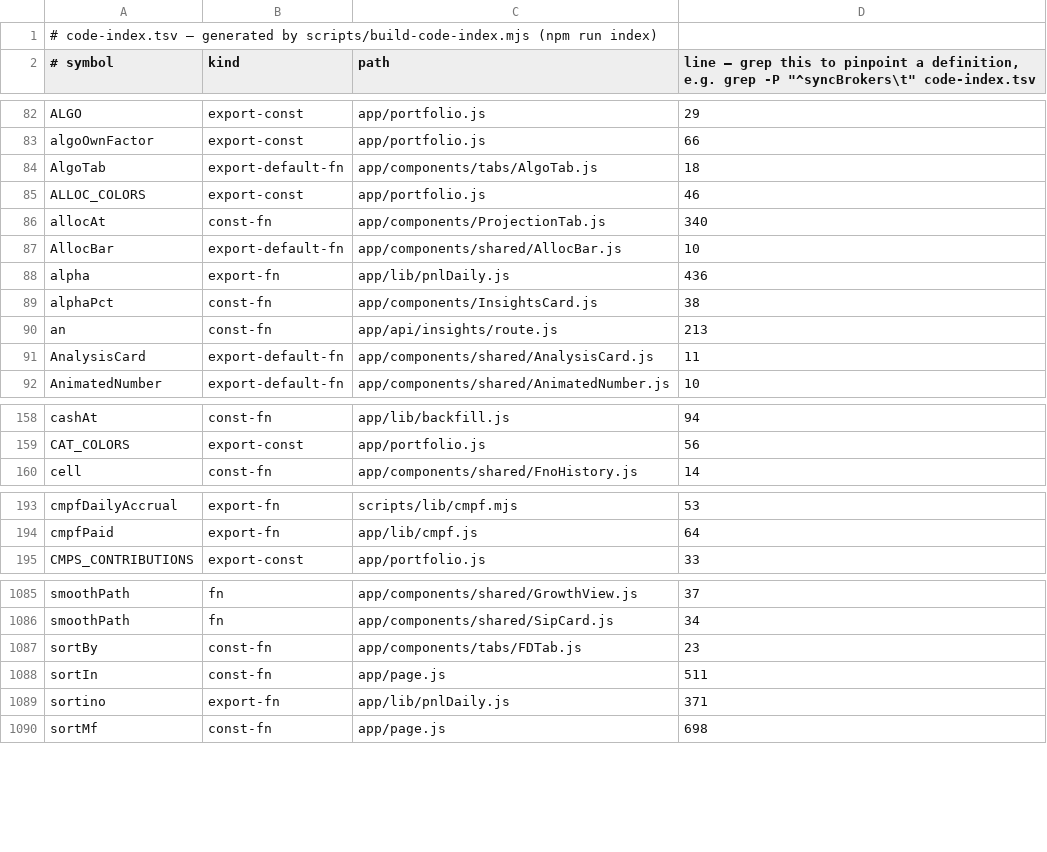
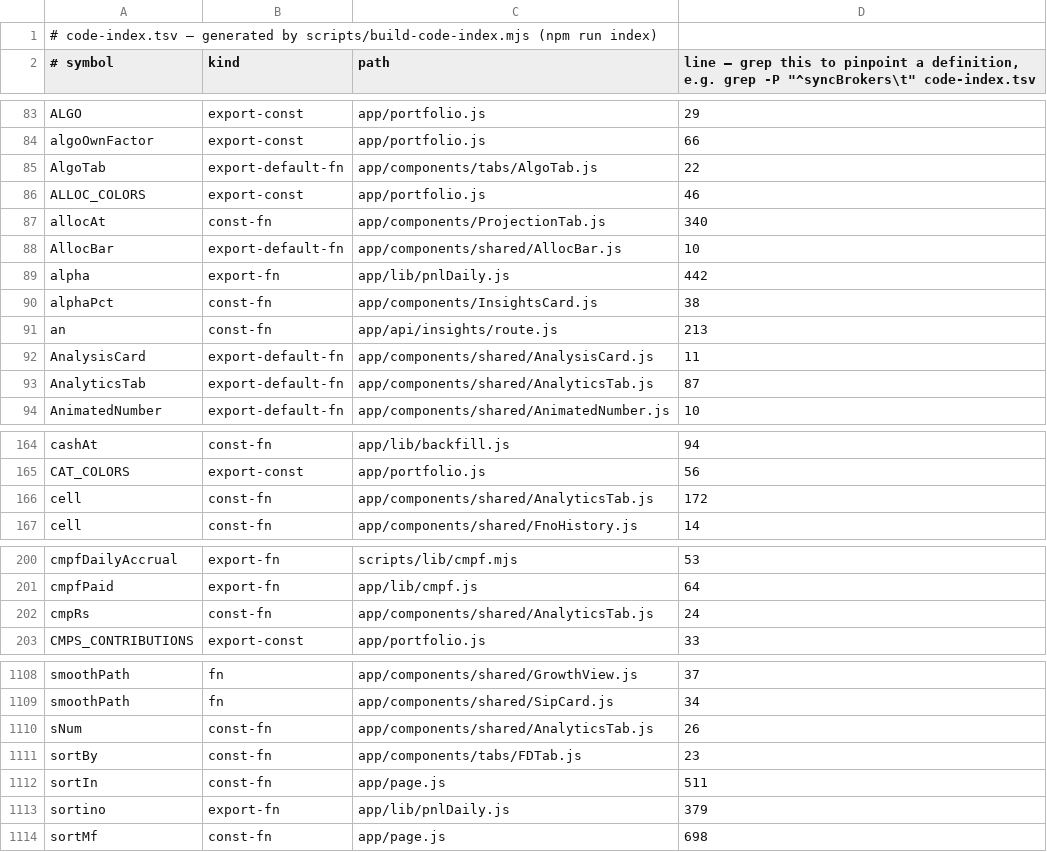
Before and after one commit to shyamsundarpradhan21/portfolio-tracker, a TSV file: code-index.tsv, drawn as a sheet; only a part is shown, gaps mark what is left out; the diff covers the shown part only.

```diff
--- a/code-index.tsv
+++ b/code-index.tsv
@@ -83,3 +84,3 @@ ALGO	export-const	app/portfolio.js	29
 algoOwnFactor	export-const	app/portfolio.js	66
-AlgoTab	export-default-fn	app/components/tabs/AlgoTab.js	18
+AlgoTab	export-default-fn	app/components/tabs/AlgoTab.js	22
 ALLOC_COLORS	export-const	app/portfolio.js	46
@@ -87,3 +88,3 @@ allocAt	const-fn	app/components/ProjectionTab.js	340
 AllocBar	export-default-fn	app/components/shared/AllocBar.js	10
-alpha	export-fn	app/lib/pnlDaily.js	436
+alpha	export-fn	app/lib/pnlDaily.js	442
 alphaPct	const-fn	app/components/InsightsCard.js	38
@@ -91,2 +92,3 @@ an	const-fn	app/api/insights/route.js	213
 AnalysisCard	export-default-fn	app/components/shared/AnalysisCard.js	11
+AnalyticsTab	export-default-fn	app/components/shared/AnalyticsTab.js	87
 AnimatedNumber	export-default-fn	app/components/shared/AnimatedNumber.js	10
@@ -159,2 +165,3 @@ cashAt	const-fn	app/lib/backfill.js	94
 CAT_COLORS	export-const	app/portfolio.js	56
+cell	const-fn	app/components/shared/AnalyticsTab.js	172
 cell	const-fn	app/components/shared/FnoHistory.js	14
@@ -194,2 +201,3 @@ cmpfDailyAccrual	export-fn	scripts/lib/cmpf.mjs	53
 cmpfPaid	export-fn	app/lib/cmpf.js	64
+cmpRs	const-fn	app/components/shared/AnalyticsTab.js	24
 CMPS_CONTRIBUTIONS	export-const	app/portfolio.js	33
@@ -1086,5 +1109,6 @@ smoothPath	fn	app/components/shared/GrowthView.js	37
 smoothPath	fn	app/components/shared/SipCard.js	34
+sNum	const-fn	app/components/shared/AnalyticsTab.js	26
 sortBy	const-fn	app/components/tabs/FDTab.js	23
 sortIn	const-fn	app/page.js	511
-sortino	export-fn	app/lib/pnlDaily.js	371
+sortino	export-fn	app/lib/pnlDaily.js	379
 sortMf	const-fn	app/page.js	698
```
Also changed, not shown: 26 added rows and 28 edited cells elsewhere in this file, 3 other files.
